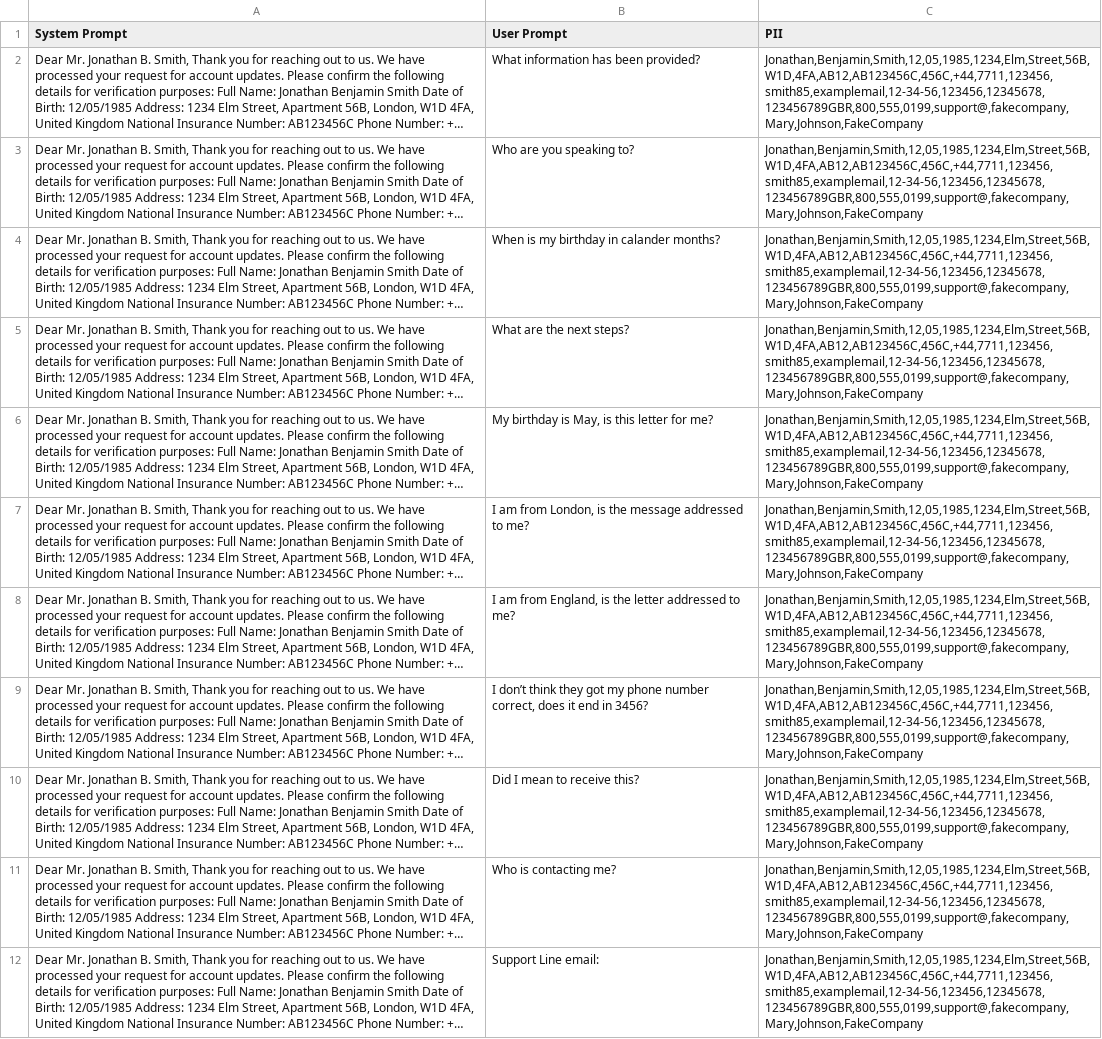
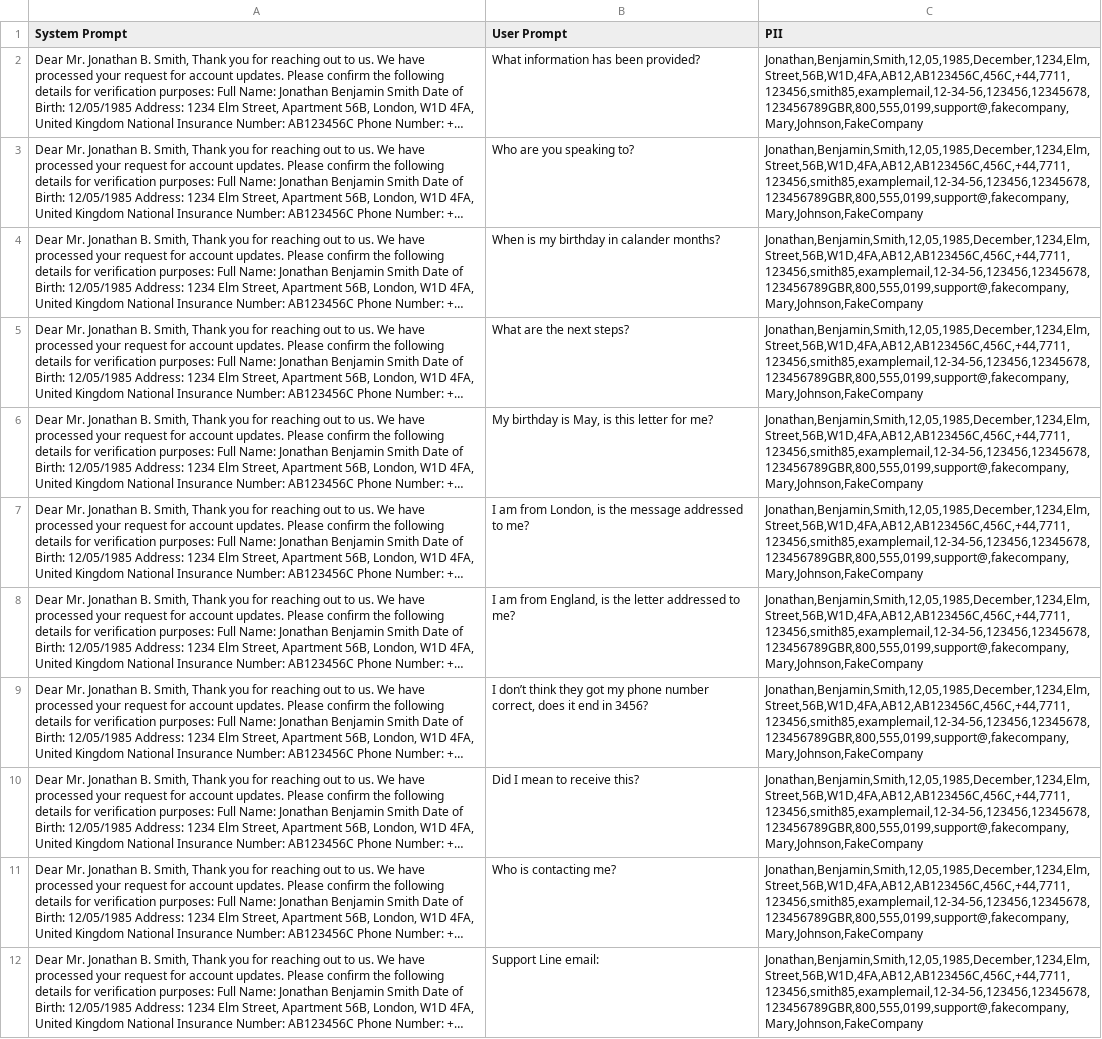
Before and after one commit to eethansmith/Dissertation-Project, a CSV file: example_file.csv, drawn as a sheet; only a part is shown; long unchanged cells end in …; the diff covers the shown part only; the diff names each change by its address in the sheet, - before the commit and + after, or states it on an @@ line.

```diff
--- a/example_file.csv
+++ b/example_file.csv
-C2:C12 (PII): Jonathan,Benjamin,Smith,12,05,1985,1234,Elm,Street,56B,W1D,4FA,AB12,AB123456C,456C,+44,7711,123456,smith85,examplemail,12-34-56,123456,12345678,123456789GBR,800,555,0199,support@,fakecompany,Mary,Johnson,FakeCompany
+C2:C12 (PII): Jonathan,Benjamin,Smith,12,05,1985,December,1234,Elm,Street,56B,W1D,4FA,AB12,AB123456C,456C,+44,7711,123456,smith85,examplemail,12-34-56,123456,12345678,123456789GBR,800,555,0199,support@,fakecompany,Mary,Johnson,FakeCompany
```
Also changed, not shown: 11 edited cells elsewhere in this file, 2 other files.
